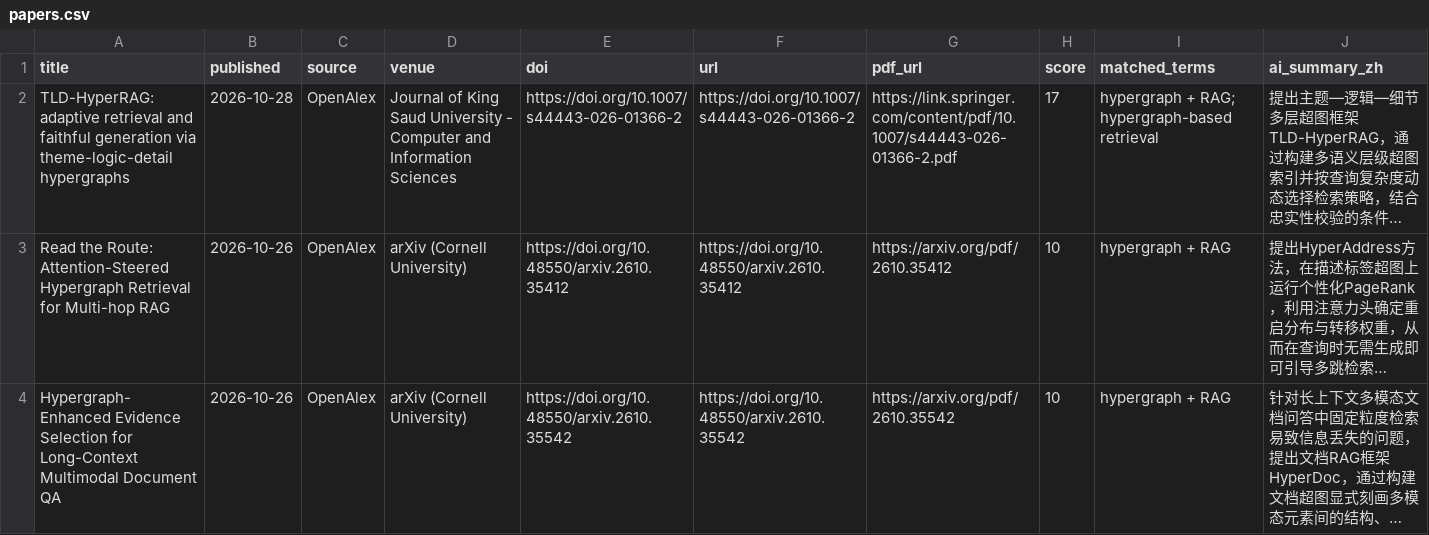
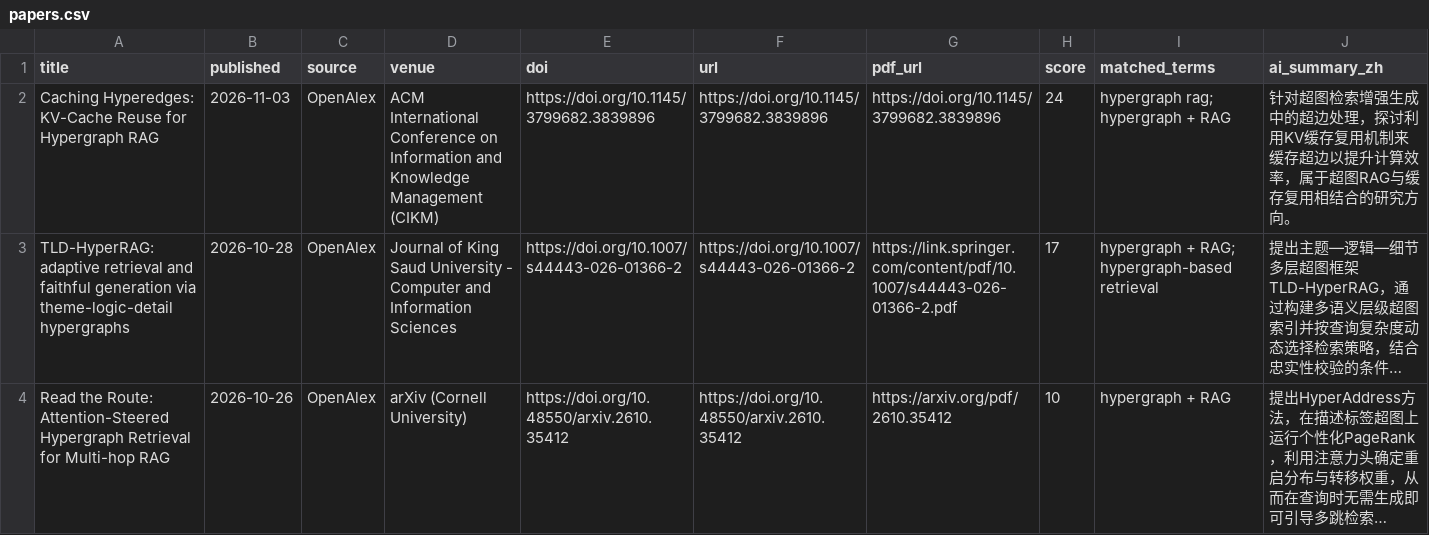
Before and after one commit to HexWillAppear/bim-ifc-paper-radar, a CSV file: data/hypergraph-rag/papers.csv, drawn as a sheet; only a part is shown; the shorter side is filled out with more unchanged rows; long unchanged cells end in …; the diff names each change by its address in the sheet, - before the commit and + after, or states it on an @@ line.

```diff
--- a/data/hypergraph-rag/papers.csv
+++ b/data/hypergraph-rag/papers.csv
+row 2: Caching Hyperedges: KV-Cache Reuse for Hypergraph RAG | 2026-11-03 | OpenAlex | ACM International Conference on Information and Knowledge Management (CIKM) | https://doi.org/10.1145/3799682.3839896 | https://doi.org/10.1145/3799682.3839896 | https://doi.org/10.1145/3799682.3839896 | 24 | hypergraph rag; hypergraph + RAG | 针对超图检索增强生成中的超边处理，探讨利用KV缓存复用机制来缓存超边以提升计算效率，属于超图RAG与缓存复用相结合的研究方向。
```
Also changed, not shown: data/self-evolving-agent/papers.csv, 7 other files.
